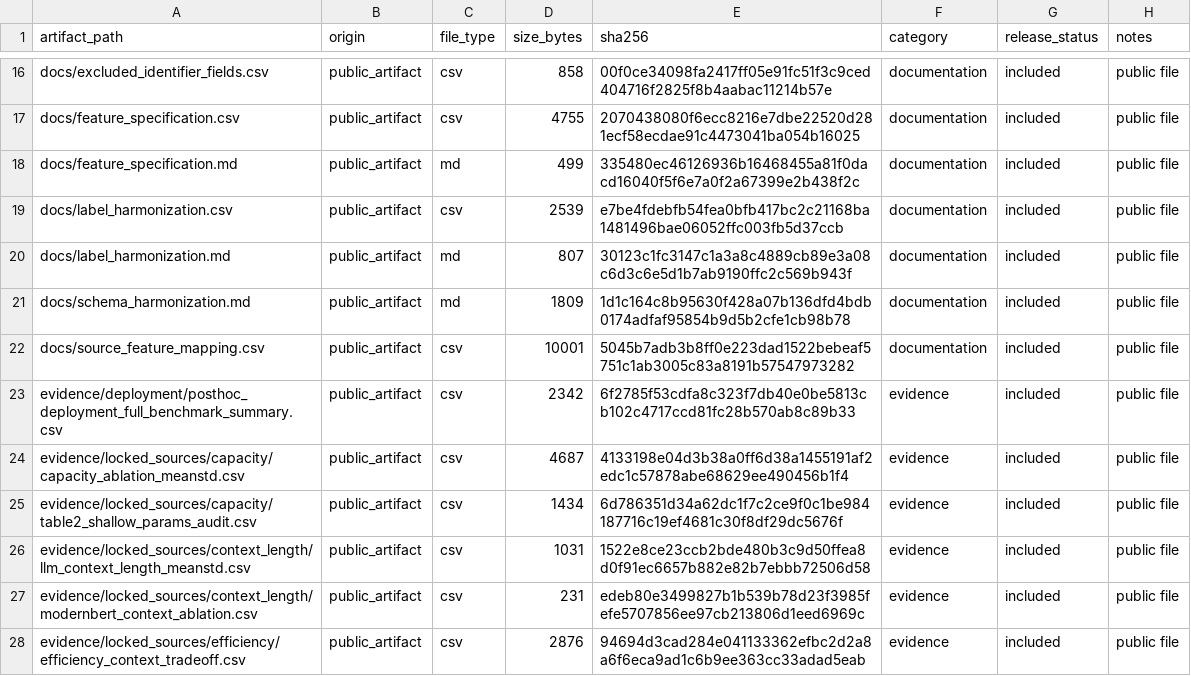
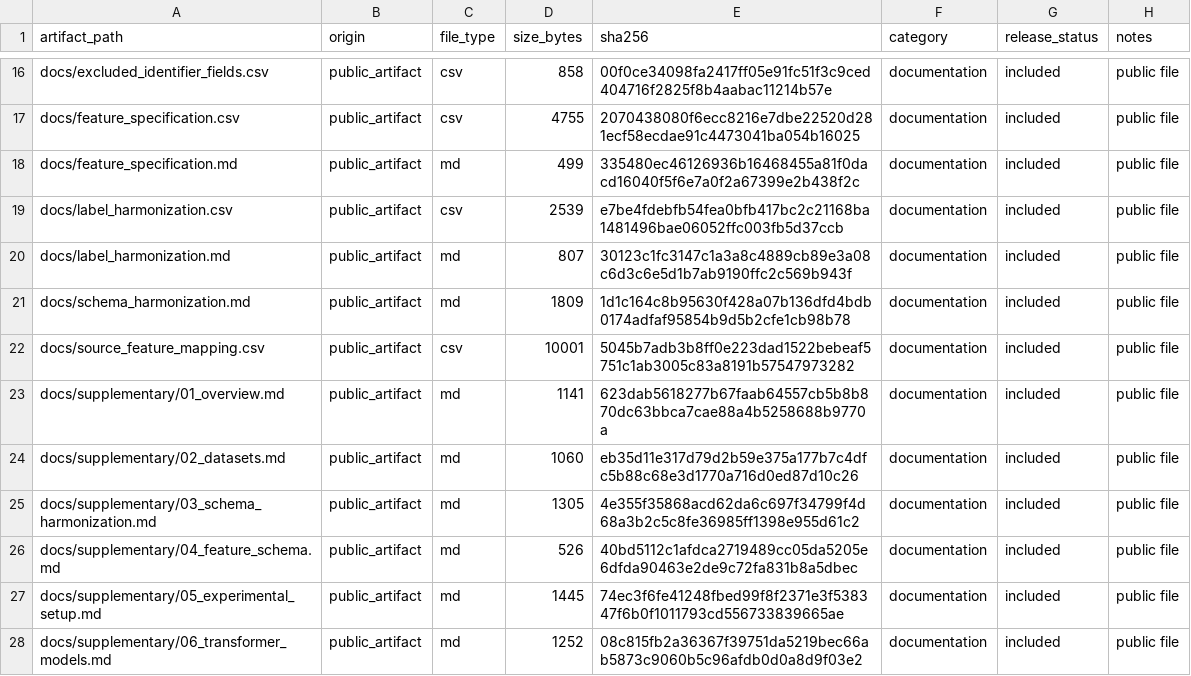
Before and after one commit to artifact-review-infocom2027/sequence-construction-nids-artifact, a CSV file: manifest/artifact_manifest.csv, drawn as a sheet; only a part is shown, gaps mark what is left out; the shorter side is filled out with more unchanged rows; the diff covers the shown part only; the diff names each change by its address in the sheet, - before the commit and + after, or states it on an @@ line.

Commit message:
Add supplementary appendix material

```diff
--- a/manifest/artifact_manifest.csv
+++ b/manifest/artifact_manifest.csv
+row 23: docs/supplementary/01_overview.md | public_artifact | md | 1141 | 623dab5618277b67faab64557cb5b8b870dc63bbca7cae88a4b5258688b9770a | documentation | included | public file
+row 24: docs/supplementary/02_datasets.md | public_artifact | md | 1060 | eb35d11e317d79d2b59e375a177b7c4dfc5b88c68e3d1770a716d0ed87d10c26 | documentation | included | public file
+row 25: docs/supplementary/03_schema_harmonization.md | public_artifact | md | 1305 | 4e355f35868acd62da6c697f34799f4d68a3b2c5c8fe36985ff1398e955d61c2 | documentation | included | public file
+row 26: docs/supplementary/04_feature_schema.md | public_artifact | md | 526 | 40bd5112c1afdca2719489cc05da5205e6dfda90463e2de9c72fa831b8a5dbec | documentation | included | public file
+row 27: docs/supplementary/05_experimental_setup.md | public_artifact | md | 1445 | 74ec3f6fe41248fbed99f8f2371e3f538347f6b0f1011793cd556733839665ae | documentation | included | public file
+row 28: docs/supplementary/06_transformer_models.md | public_artifact | md | 1252 | 08c815fb2a36367f39751da5219bec66ab5873c9060b5c96afdb0d0a8d9f03e2 | documentation | included | public file
```
Also changed, not shown: 5 added rows and 9 edited cells elsewhere in this file, manifest/artifact_claim_to_file_map.csv, 14 other files.
